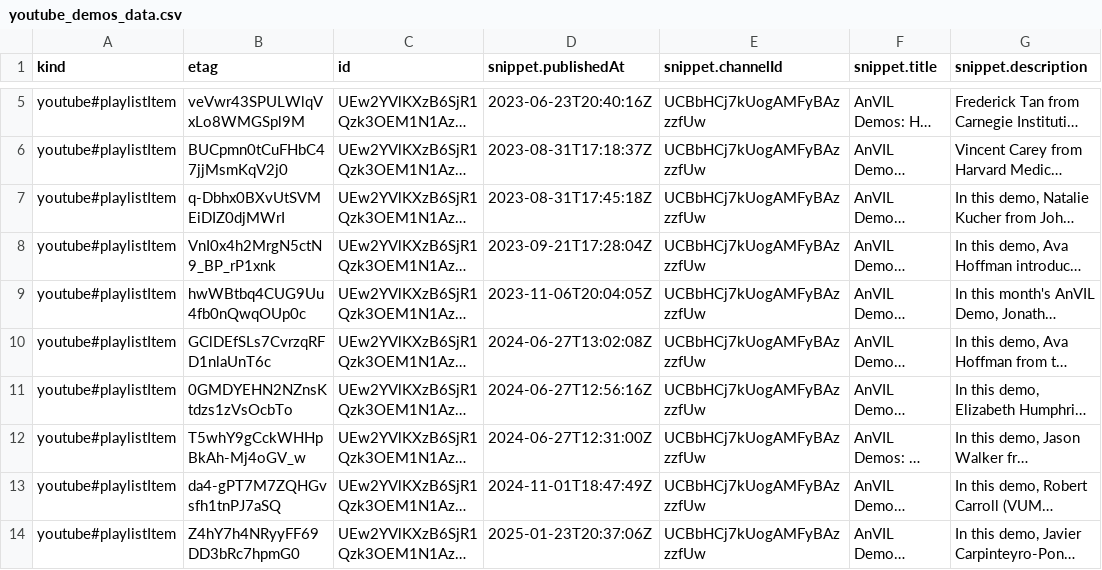
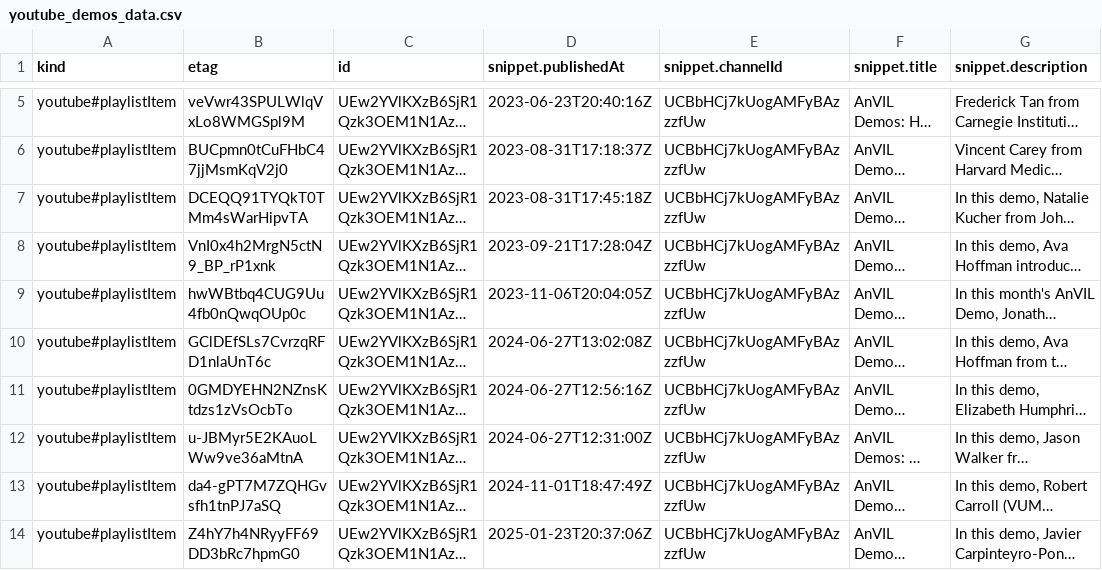
Before and after one commit to fhdsl/AnVIL_Collection, a CSV file: resources/youtube_demos_data.csv, drawn as a sheet; only a part is shown, gaps mark what is left out; long unchanged cells end in …; the diff names each change by its address in the sheet, - before the commit and + after, or states it on an @@ line.

```diff
--- a/resources/youtube_demos_data.csv
+++ b/resources/youtube_demos_data.csv
-B7 (etag): q-Dbhx0BXvUtSVMEiDIZ0djMWrI
+B7 (etag): DCEQQ91TYQkT0TMm4sWarHipvTA
-B12 (etag): T5whY9gCckWHHpBkAh-Mj4oGV_w
+B12 (etag): u-JBMyr5E2KAuoLWw9ve36aMtnA
```
Also changed, not shown: resources/youtube_gdscn_soil_project_data.csv, resources/youtube_getting_started_data.csv, 2 other files.
